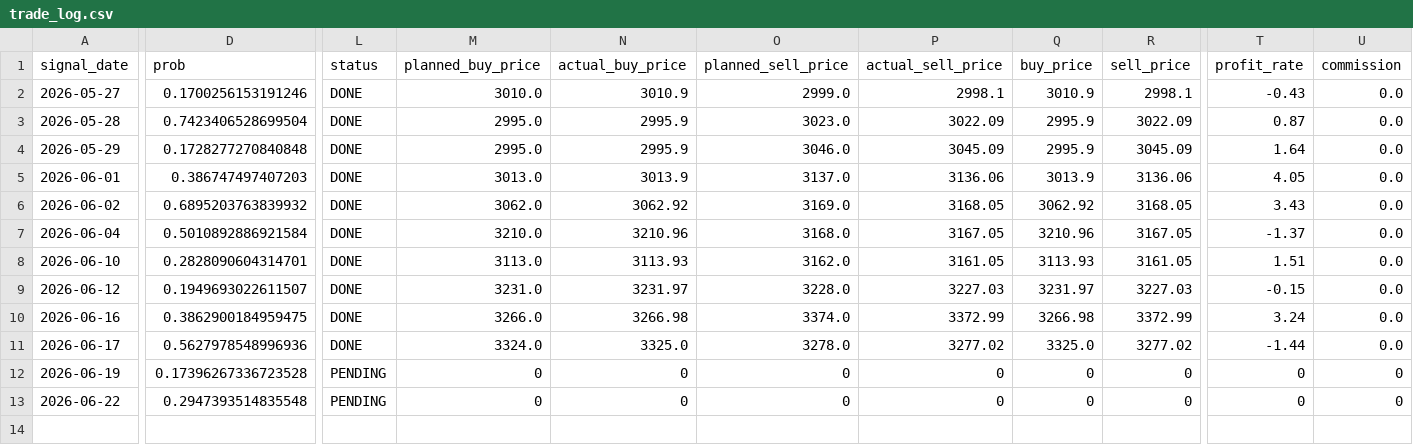
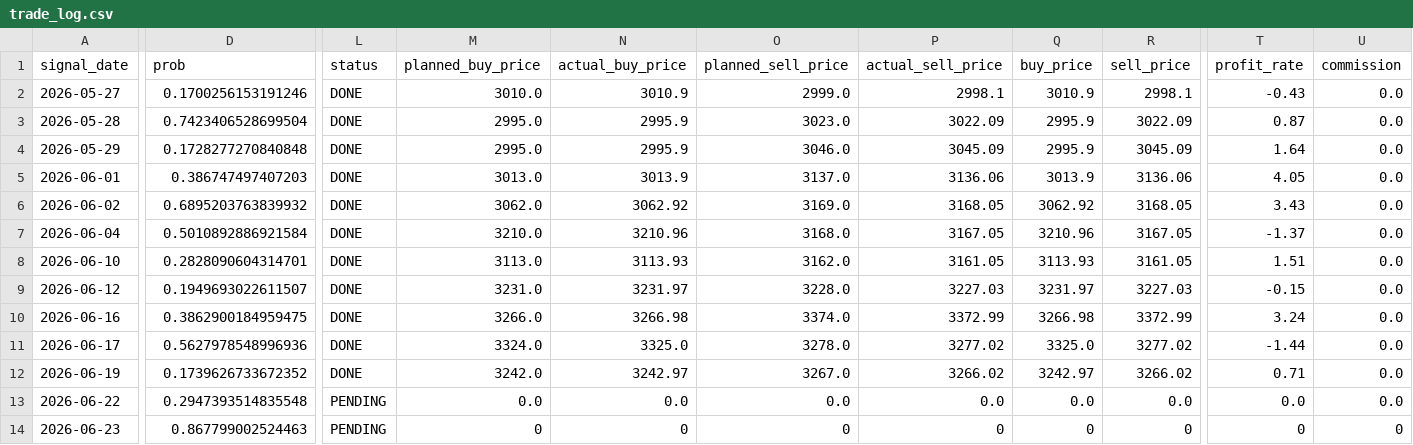
Before and after one commit to ta1k1-arakawa/stock-analyzer, a CSV file: data/trade_log.csv, drawn as a sheet; only a part is shown, gaps mark what is left out; rows hold the shown columns only; the diff covers the shown part only; the diff names each change by its address in the sheet, - before the commit and + after, or states it on an @@ line.

```diff
--- a/data/trade_log.csv
+++ b/data/trade_log.csv
-D12 (prob): 0.17396267336723528
+D12 (prob): 0.1739626733672352
-L12 (status): PENDING
+L12 (status): DONE
-M12 (planned_buy_price): 0
+M12 (planned_buy_price): 3242.0
-N12 (actual_buy_price): 0
+N12 (actual_buy_price): 3242.97
-O12 (planned_sell_price): 0
+O12 (planned_sell_price): 3267.0
-P12 (actual_sell_price): 0
+P12 (actual_sell_price): 3266.02
-Q12 (buy_price): 0
+Q12 (buy_price): 3242.97
-R12 (sell_price): 0
+R12 (sell_price): 3266.02
-T12 (profit_rate): 0
+T12 (profit_rate): 0.71
-U12:U13 (commission): 0
+U12:U13 (commission): 0.0
-M13 (planned_buy_price): 0
+M13 (planned_buy_price): 0.0
-N13 (actual_buy_price): 0
+N13 (actual_buy_price): 0.0
-O13 (planned_sell_price): 0
+O13 (planned_sell_price): 0.0
-P13 (actual_sell_price): 0
+P13 (actual_sell_price): 0.0
-Q13 (buy_price): 0
+Q13 (buy_price): 0.0
-R13 (sell_price): 0
+R13 (sell_price): 0.0
-T13 (profit_rate): 0
+T13 (profit_rate): 0.0
+row 14: 2026-06-23 | 0.867799002524463 | PENDING | 0 | 0 | 0 | 0 | 0 | 0 | 0 | 0
```
Also changed, not shown: 2 edited cells elsewhere in this file, 5 other files.
